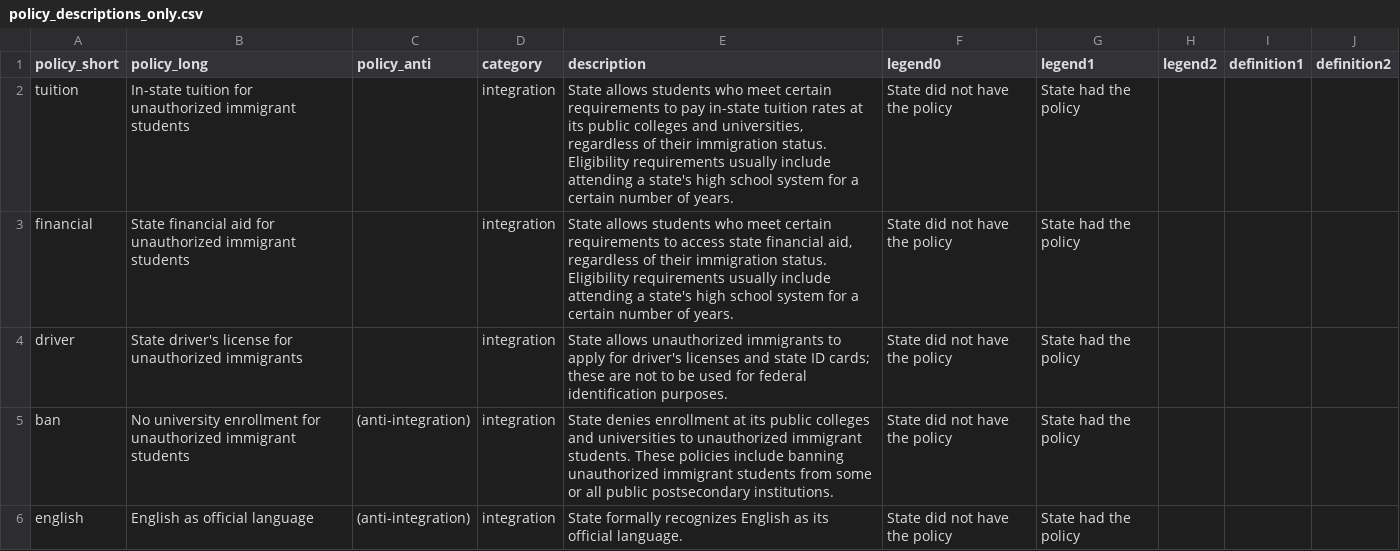
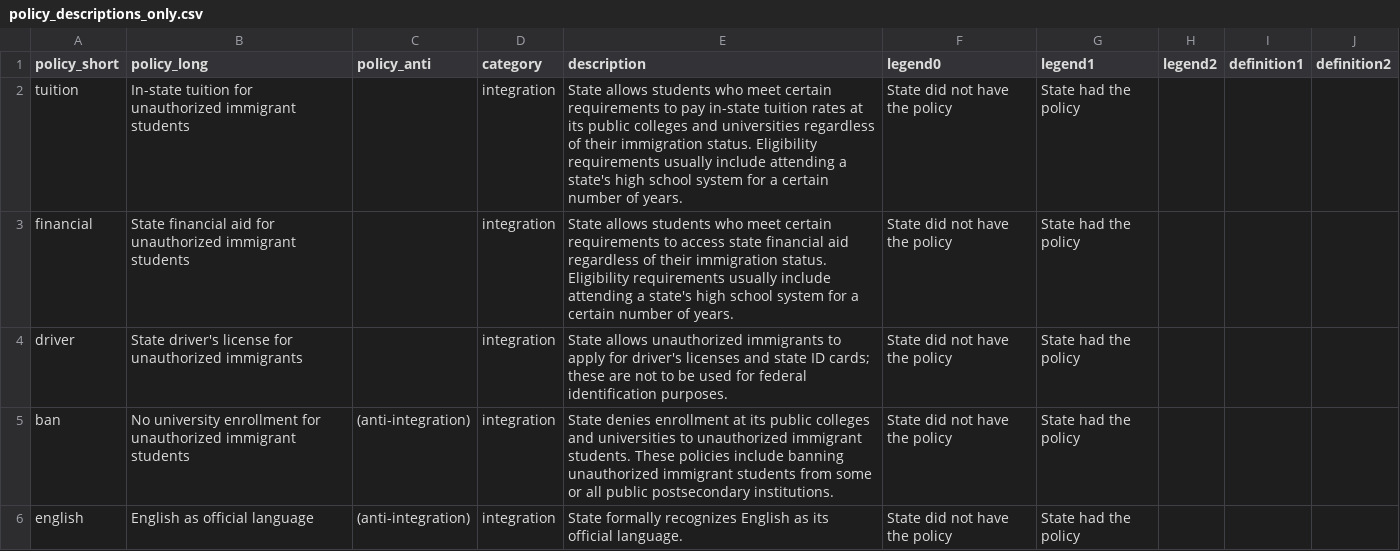
Before and after one commit to UrbanInstitute/state-immigration, a CSV file: data/policy_descriptions_only.csv, drawn as a sheet; only a part is shown; the diff covers the shown part only.

Commit message:
copyedit policy descriptions, titles, and legend-note text

```diff
--- a/data/policy_descriptions_only.csv
+++ b/data/policy_descriptions_only.csv
@@ -1,5 +1,5 @@
 policy_short,policy_long,policy_anti,category,description,legend0,legend1,legend2,definition1,definition2
-tuition,In-state tuition for unauthorized immigrant students,,integration,"State allows students who meet certain requirements to pay in-state tuition rates at its public colleges and universities, regardless of their immigration status. Eligibility requirements usually include attending a state's high school system for a certain number of years.",State did not have the policy,State had the policy,,,
-financial,State financial aid for unauthorized immigrant students,,integration,"State allows students who meet certain requirements to access state financial aid, regardless of their immigration status. Eligibility requirements usually include attending a state's high school system for a
-certain number of years.",State did not have the policy,State had the policy,,,
+tuition,In-state tuition for unauthorized immigrant students,,integration,State allows students who meet certain requirements to pay in-state tuition rates at its public colleges and universities regardless of their immigration status. Eligibility requirements usually include attending a state's high school system for a certain number of years.,State did not have the policy,State had the policy,,,
+financial,State financial aid for unauthorized immigrant students,,integration,"State allows students who meet certain requirements to access state financial aid regardless of their immigration status. Eligibility requirements usually include attending a state's high school system for a
+certain number of years.",State did not have the policy,State had the policy,,,
 driver,State driver's license for unauthorized immigrants,,integration,State allows unauthorized immigrants to apply for driver's licenses and state ID cards; these are not to be used for federal identification purposes.,State did not have the policy,State had the policy,,,
```
Also changed, not shown: 12 edited cells elsewhere in this file.
